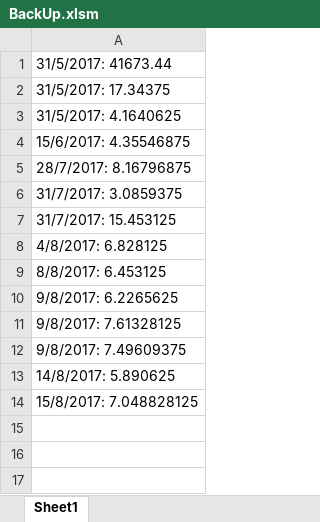
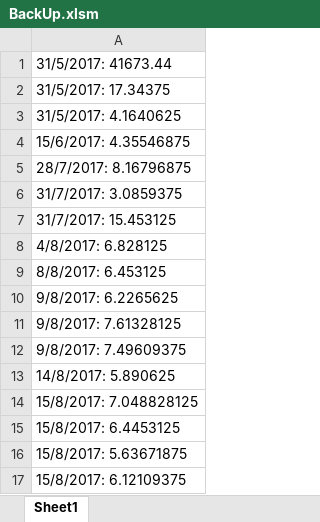
Before and after one commit to zhealot/VBA_af, an Excel workbook: BackUp.xlsm, sheet Sheet1, drawn as a sheet; values as stored, in another font and other column widths than the file's, no borders; the diff names each change by its address in the sheet, - before the commit and + after, or states it on an @@ line.

```diff
--- a/BackUp.xlsm (sheet Sheet1)
+++ b/BackUp.xlsm (sheet Sheet1)
+row 15: 15/8/2017: 6.4453125
+row 16: 15/8/2017: 5.63671875
+row 17: 15/8/2017: 6.12109375
```
Also changed, not shown: 5 other files.
